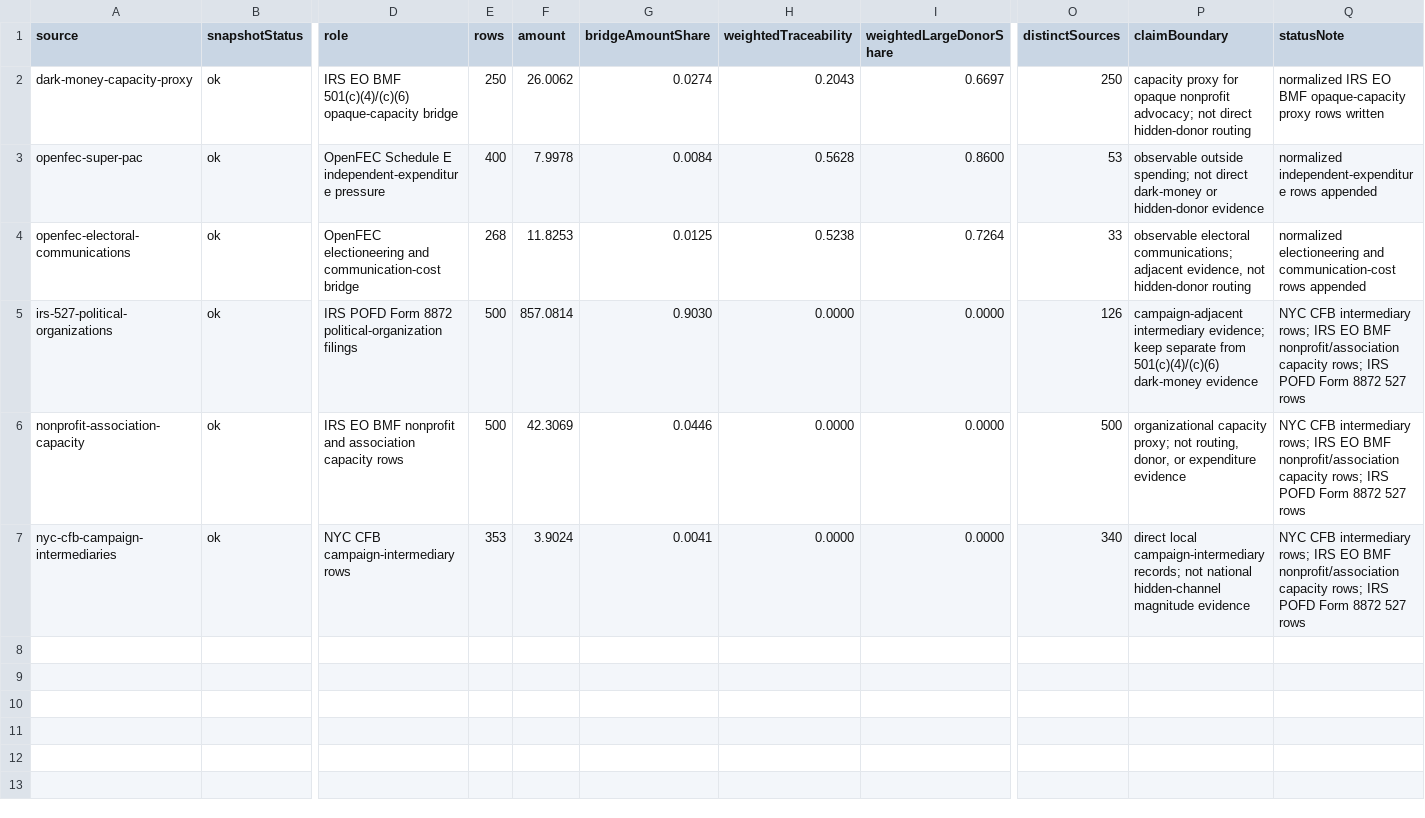
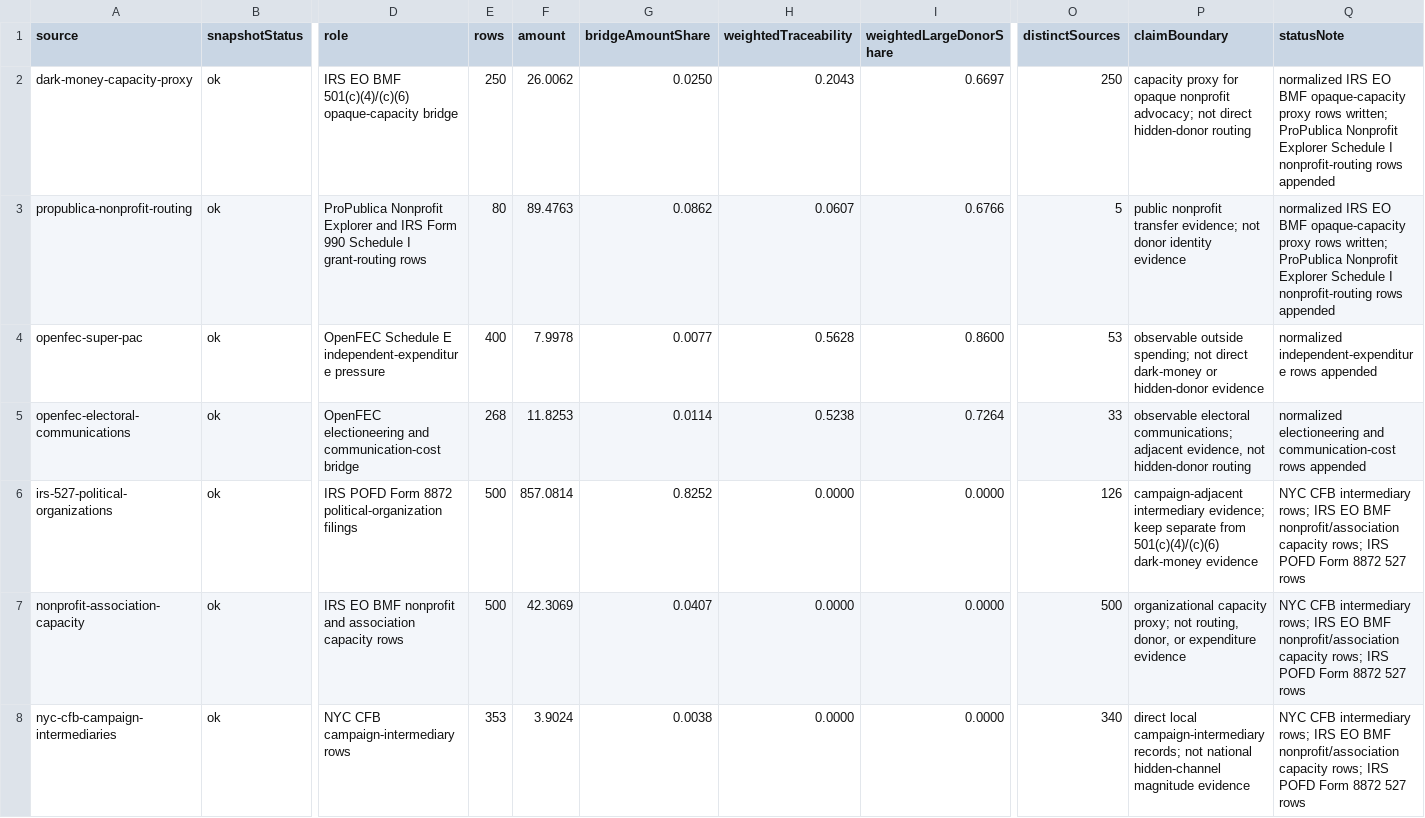
Before and after one commit to Jacoba1100254352/lobby-capture-simulator, a CSV file: reports/dark-money-bridge-audit.csv, drawn as a sheet; only a part is shown, gaps mark what is left out; addresses are those after the commit; rows hold the shown columns only; the diff names each change by its address in the sheet, - before the commit and + after, or states it on an @@ line.

Commit message:
Refresh publication artifacts with Schedule I bridge

```diff
--- a/reports/dark-money-bridge-audit.csv
+++ b/reports/dark-money-bridge-audit.csv
-G2 (bridgeAmountShare): 0.0274
+G2 (bridgeAmountShare): 0.0250
-Q2 (statusNote): …proxy rows written
+Q2 (statusNote): …proxy rows written; ProPublica Nonprofit Explorer Schedule I nonprofit-routing rows appended
+row 3: propublica-nonprofit-routing | ok | ProPublica Nonprofit Explorer and IRS Form 990 Schedule I grant-routing rows | 80 | 89.4763 | 0.0862 | 0.0607 | 0.6766 | 5 | public nonprofit transfer evidence; not donor identity evidence | normalized IRS EO BMF opaque-capacity proxy rows written; ProPublica Nonprofit Explorer Schedule I nonprofit-routing rows appended
-G4 (bridgeAmountShare): 0.0084
+G4 (bridgeAmountShare): 0.0077
-G5 (bridgeAmountShare): 0.0125
+G5 (bridgeAmountShare): 0.0114
-G6 (bridgeAmountShare): 0.9030
+G6 (bridgeAmountShare): 0.8252
-G7 (bridgeAmountShare): 0.0446
+G7 (bridgeAmountShare): 0.0407
-G8 (bridgeAmountShare): 0.0041
+G8 (bridgeAmountShare): 0.0038
```
Also changed, not shown: reports/calibration-queue.csv, reports/claim-source-dependency.csv, 37 other files.
